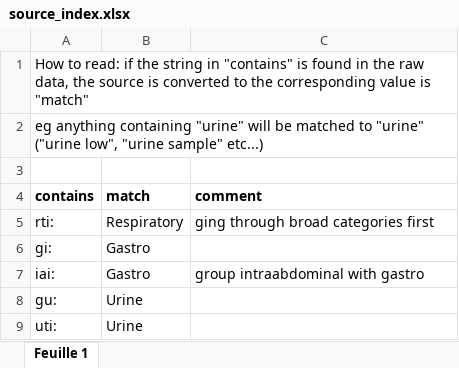
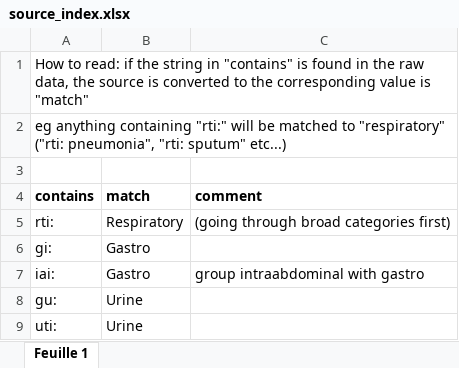
Before and after one commit to qleclerc/vivli2024, an Excel workbook: data/source_index.xlsx, sheet Feuille 1, drawn as a sheet; only a part is shown; values as stored, in another font and other column widths than the file's, no borders; charts and pictures not drawn; the diff covers the shown part only; the diff names each change by its address in the sheet, - before the commit and + after, or states it on an @@ line.

```diff
--- a/data/source_index.xlsx (sheet Feuille 1)
+++ b/data/source_index.xlsx (sheet Feuille 1)
-A2 (contains): …anything containing "urine" will be matched to "urine" ("urine low", "urine sample" etc...)
+A2 (contains): …anything containing "rti:" will be matched to "respiratory" ("rti: pneumonia", "rti: sputum" etc...)
-C5 (comment): ging through broad categories first
+C5 (comment): (going through broad categories first)
```
Also changed, not shown: 7 added rows, 7 removed rows and 7 edited cells elsewhere in this sheet, 1 other file.
